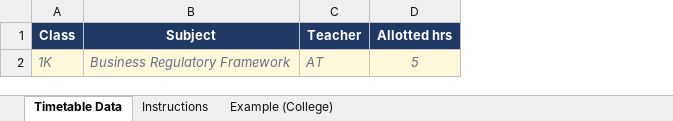
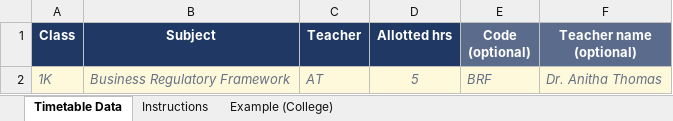
Before and after one commit to drsubybaby-dotcom/clashfree, an Excel workbook: ClashFree_College_Template.xlsx, sheet Timetable Data, drawn as a sheet; values as stored, in another font and other column widths than the file's, no borders; the diff names each change by its address in the sheet, - before the commit and + after, or states it on an @@ line.

Commit message:
Template: optional Code and Teacher name columns, common slots

```diff
--- a/ClashFree_College_Template.xlsx (sheet Timetable Data)
+++ b/ClashFree_College_Template.xlsx (sheet Timetable Data)
+column E (Code (optional)), row 2: BRF
+column F (Teacher name (optional)), row 2: Dr. Anitha Thomas
```
Also changed, not shown: sheet Example (College), sheet Instructions.
